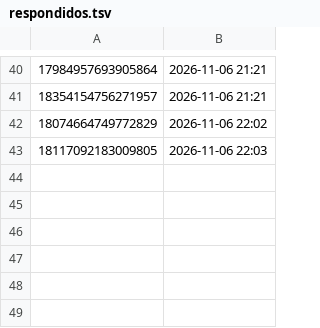
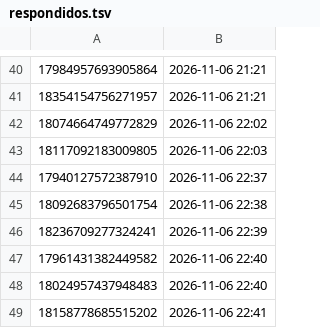
Before and after one commit to brindoapp/reels-teste, a TSV file: contas/leeleo/respondidos.tsv, drawn as a sheet; only a part is shown, gaps mark what is left out.

Commit message:
comentarios 2026-11-06_2241

```diff
--- a/contas/leeleo/respondidos.tsv
+++ b/contas/leeleo/respondidos.tsv
@@ -43 +43,7 @@
 18117092183009805	2026-11-06 22:03	
+17940127572387910	2026-11-06 22:37	
+18092683796501754	2026-11-06 22:38	
+18236709277324241	2026-11-06 22:39	
+17961431382449582	2026-11-06 22:40	
+18024957437948483	2026-11-06 22:40	
+18158778685515202	2026-11-06 22:41	
```
